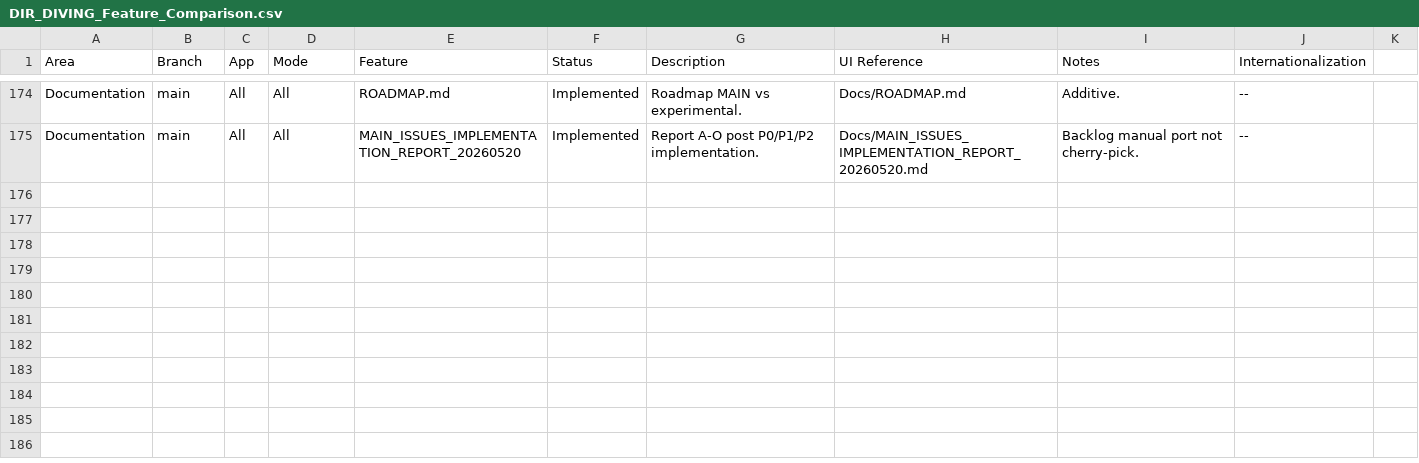
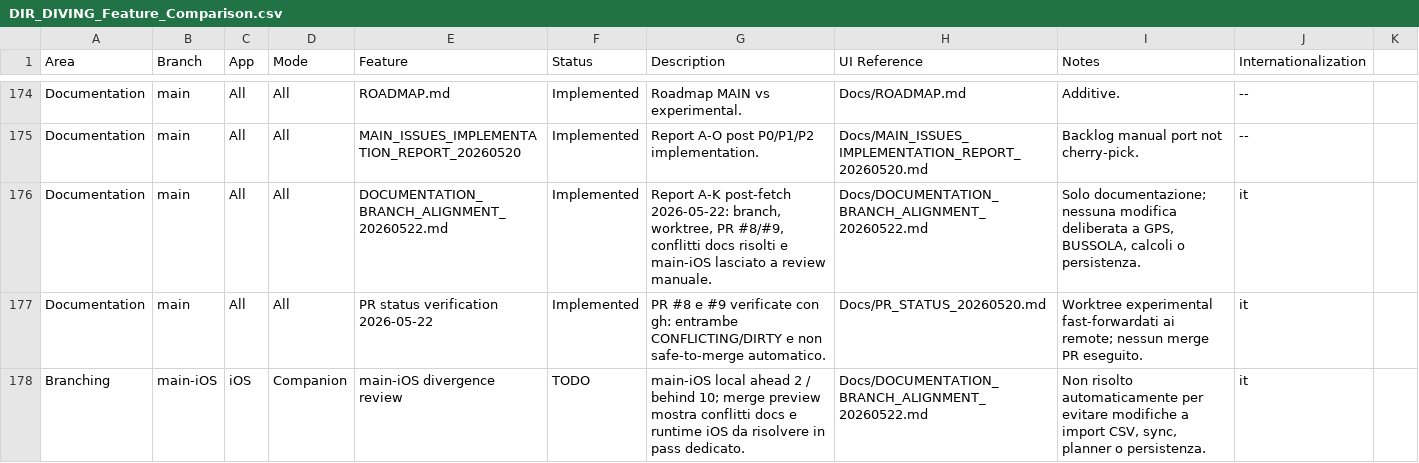
Before and after one commit to egopfe/DirDiving-App, a CSV file: Docs/DIR_DIVING_Feature_Comparison.csv, drawn as a sheet; only a part is shown, gaps mark what is left out.

Commit message:
docs: record 20260522 branch alignment and PR status

```diff
--- a/Docs/DIR_DIVING_Feature_Comparison.csv
+++ b/Docs/DIR_DIVING_Feature_Comparison.csv
@@ -175 +175,4 @@
 "Documentation","main","All","All","MAIN_ISSUES_IMPLEMENTATION_REPORT_20260520","Implemented","Report A-O post P0/P1/P2 implementation.","Docs/MAIN_ISSUES_IMPLEMENTATION_REPORT_20260520.md","Backlog manual port not cherry-pick.","--"
+"Documentation","main","All","All","DOCUMENTATION_BRANCH_ALIGNMENT_20260522.md","Implemented","Report A-K post-fetch 2026-05-22: branch, worktree, PR #8/#9, conflitti docs risolti e main-iOS lasciato a review manuale.","Docs/DOCUMENTATION_BRANCH_ALIGNMENT_20260522.md","Solo documentazione; nessuna modifica deliberata a GPS, BUSSOLA, calcoli o persistenza.","it"
+"Documentation","main","All","All","PR status verification 2026-05-22","Implemented","PR #8 e #9 verificate con gh: entrambe CONFLICTING/DIRTY e non safe-to-merge automatico.","Docs/PR_STATUS_20260520.md","Worktree experimental fast-forwardati ai remote; nessun merge PR eseguito.","it"
+"Branching","main-iOS","iOS","Companion","main-iOS divergence review","TODO","main-iOS local ahead 2 / behind 10; merge preview mostra conflitti docs e runtime iOS da risolvere in pass dedicato.","Docs/DOCUMENTATION_BRANCH_ALIGNMENT_20260522.md","Non risolto automaticamente per evitare modifiche a import CSV, sync, planner o persistenza.","it"
```
Also changed, not shown: 3 other files.
